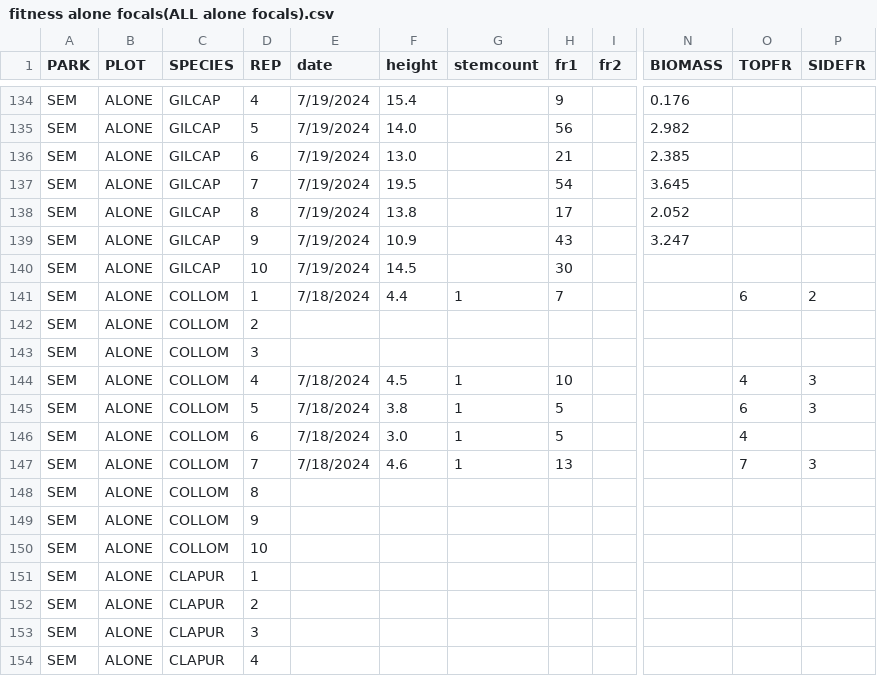
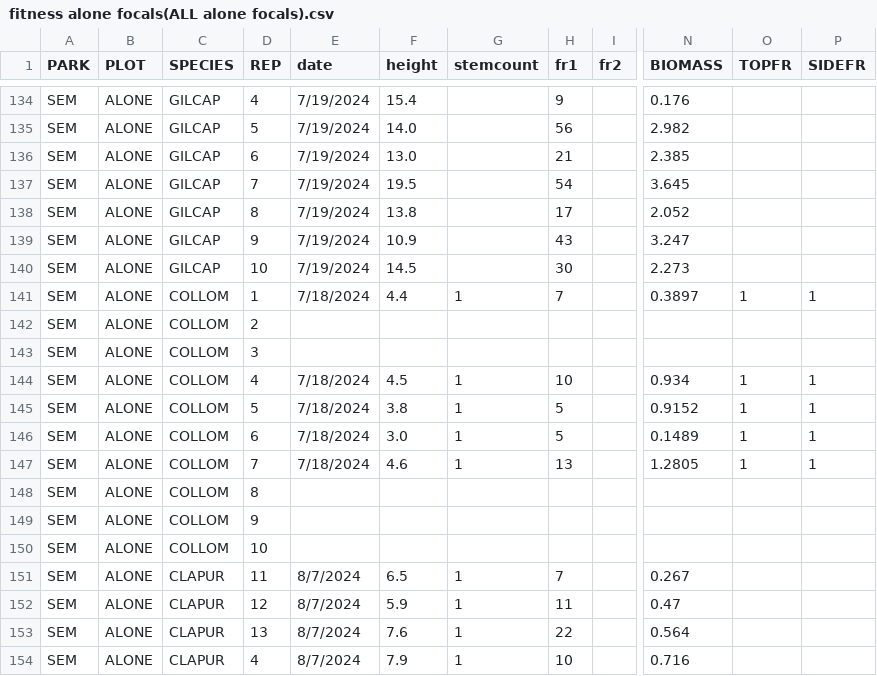
Before and after one commit to m1a30/Species-Interaction-Capstone, a CSV file: Parks data cleaning/fitness alone focals(ALL alone focals).csv, drawn as a sheet; only a part is shown, gaps mark what is left out; the diff covers the shown part only; the diff names each change by its address in the sheet, - before the commit and + after, or states it on an @@ line.

```diff
--- a/Parks data cleaning/fitness alone focals(ALL alone focals).csv
+++ b/Parks data cleaning/fitness alone focals(ALL alone focals).csv
-N140 (BIOMASS): (empty)
+N140 (BIOMASS): 2.273
-N141 (BIOMASS): (empty)
+N141 (BIOMASS): 0.3897
-O141 (TOPFR): 6
+O141 (TOPFR): 1
-P141 (SIDEFR): 2
+P141 (SIDEFR): 1
-N144 (BIOMASS): (empty)
+N144 (BIOMASS): 0.934
-O144 (TOPFR): 4
+O144 (TOPFR): 1
-P144:P145 (SIDEFR): 3
+P144:P145 (SIDEFR): 1
-N145 (BIOMASS): (empty)
+N145 (BIOMASS): 0.9152
-O145 (TOPFR): 6
+O145 (TOPFR): 1
-N146 (BIOMASS): (empty)
+N146 (BIOMASS): 0.1489
-O146 (TOPFR): 4
+O146 (TOPFR): 1
-P146 (SIDEFR): (empty)
+P146 (SIDEFR): 1
-N147 (BIOMASS): (empty)
+N147 (BIOMASS): 1.2805
-O147 (TOPFR): 7
+O147 (TOPFR): 1
-P147 (SIDEFR): 3
+P147 (SIDEFR): 1
-D151 (REP): 1
+D151 (REP): 11
-E151:E154 (date): (empty)
+E151:E154 (date): 8/7/2024
-F151 (height): (empty)
+F151 (height): 6.5
-G151:G154 (stemcount): (empty)
+G151:G154 (stemcount): 1
-H151 (fr1): (empty)
+H151 (fr1): 7
-N151 (BIOMASS): (empty)
+N151 (BIOMASS): 0.267
-D152 (REP): 2
+D152 (REP): 12
-F152 (height): (empty)
+F152 (height): 5.9
-H152 (fr1): (empty)
+H152 (fr1): 11
-N152 (BIOMASS): (empty)
+N152 (BIOMASS): 0.47
-D153 (REP): 3
+D153 (REP): 13
-F153 (height): (empty)
+F153 (height): 7.6
-H153 (fr1): (empty)
+H153 (fr1): 22
-N153 (BIOMASS): (empty)
+N153 (BIOMASS): 0.564
-F154 (height): (empty)
+F154 (height): 7.9
-H154 (fr1): (empty)
+H154 (fr1): 10
-N154 (BIOMASS): (empty)
+N154 (BIOMASS): 0.716
```
Also changed, not shown: 94 edited cells elsewhere in this file, 5 other files.
